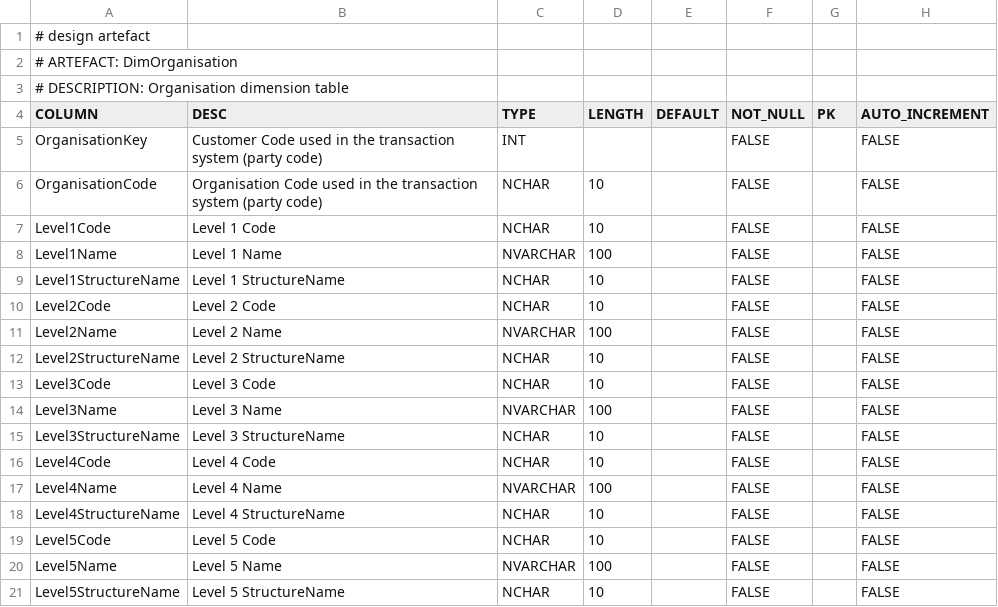
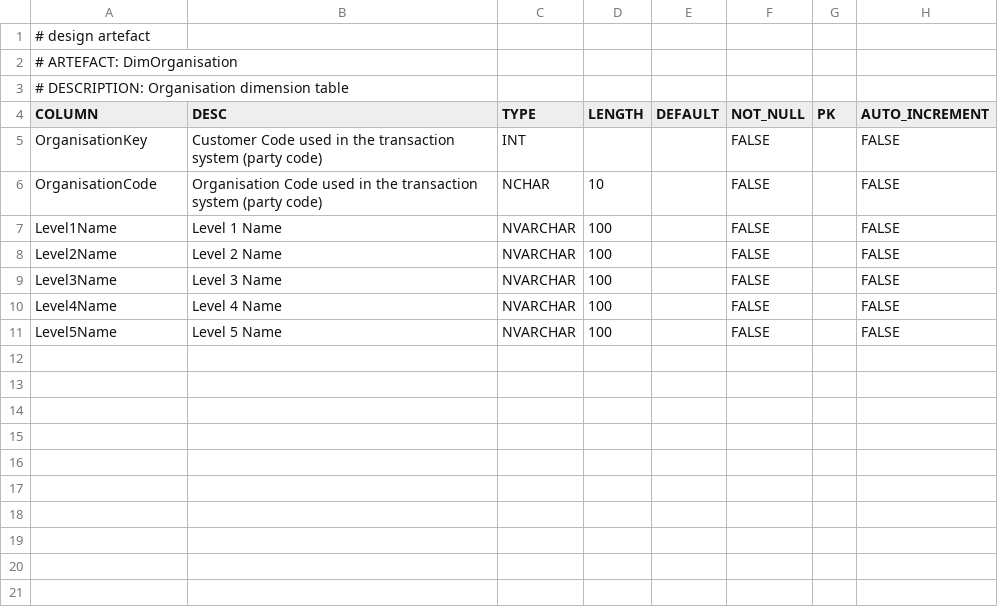
Before and after one commit to melvinwi/EDWCI, a TSV file: datastore/DimOrganisation.tsv, drawn as a sheet.

Commit message:
DT-495 - Transformation for DimOrganisation provisioned
Mapping files
Data Samples
Transformation files

```diff
--- a/datastore/DimOrganisation.tsv
+++ b/datastore/DimOrganisation.tsv
@@ -6,16 +6,6 @@ OrganisationKey	Customer Code used in the transaction system (party code)	INT
 OrganisationCode	Organisation Code used in the transaction system (party code)	NCHAR	10		FALSE		FALSE
-Level1Code	Level 1 Code	NCHAR	10		FALSE		FALSE
 Level1Name	Level 1 Name	NVARCHAR	100		FALSE		FALSE
-Level1StructureName	Level 1 StructureName	NCHAR	10		FALSE		FALSE
-Level2Code	Level 2 Code	NCHAR	10		FALSE		FALSE
 Level2Name	Level 2 Name	NVARCHAR	100		FALSE		FALSE
-Level2StructureName	Level 2 StructureName	NCHAR	10		FALSE		FALSE
-Level3Code	Level 3 Code	NCHAR	10		FALSE		FALSE
 Level3Name	Level 3 Name	NVARCHAR	100		FALSE		FALSE
-Level3StructureName	Level 3 StructureName	NCHAR	10		FALSE		FALSE
-Level4Code	Level 4 Code	NCHAR	10		FALSE		FALSE
 Level4Name	Level 4 Name	NVARCHAR	100		FALSE		FALSE
-Level4StructureName	Level 4 StructureName	NCHAR	10		FALSE		FALSE
-Level5Code	Level 5 Code	NCHAR	10		FALSE		FALSE
 Level5Name	Level 5 Name	NVARCHAR	100		FALSE		FALSE
-Level5StructureName	Level 5 StructureName	NCHAR	10		FALSE		FALSE
```
Also changed, not shown: datastore/DICTIONARY.tsv, transformations/TRANSFORM_DimOrganisation.tsv, 8 other files.
